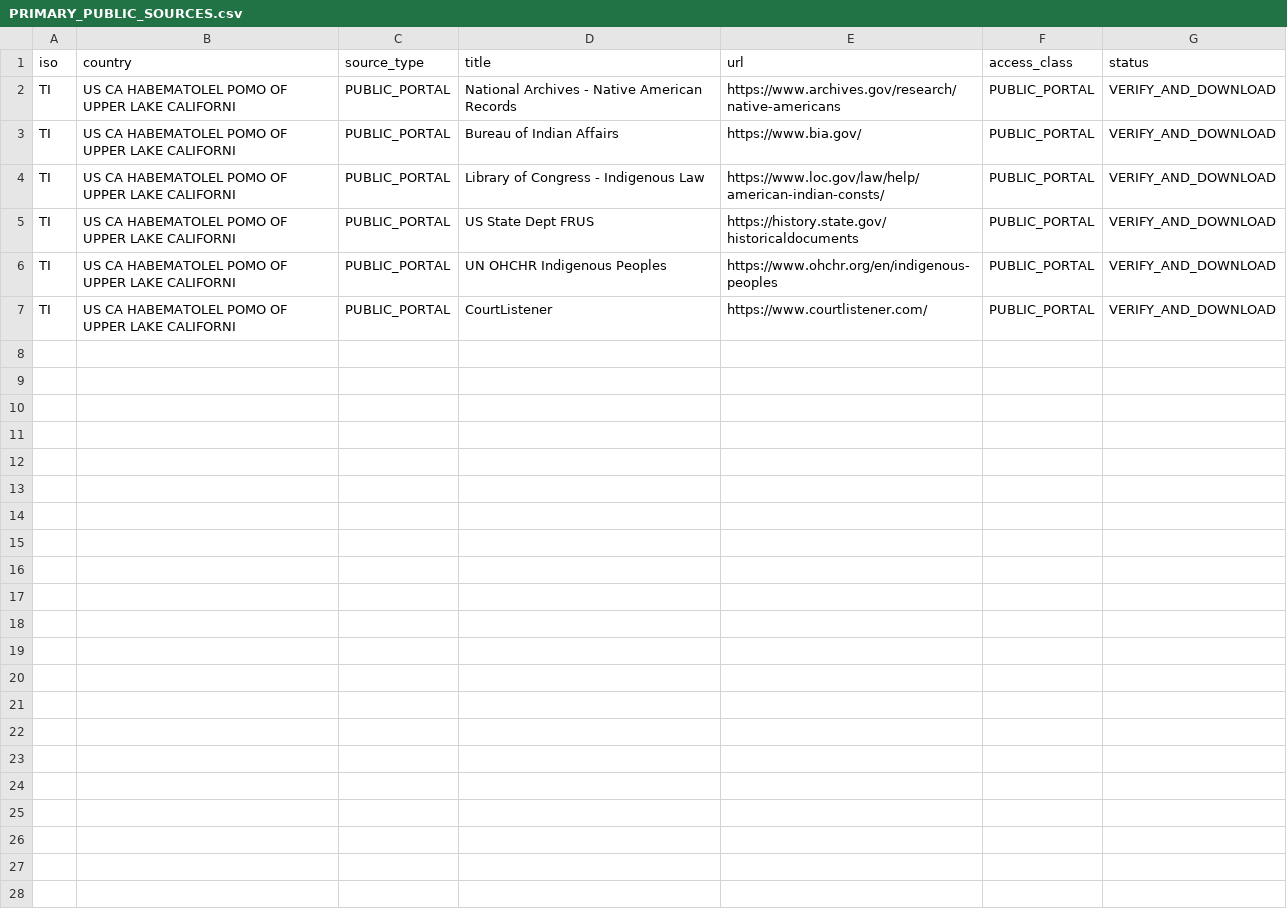
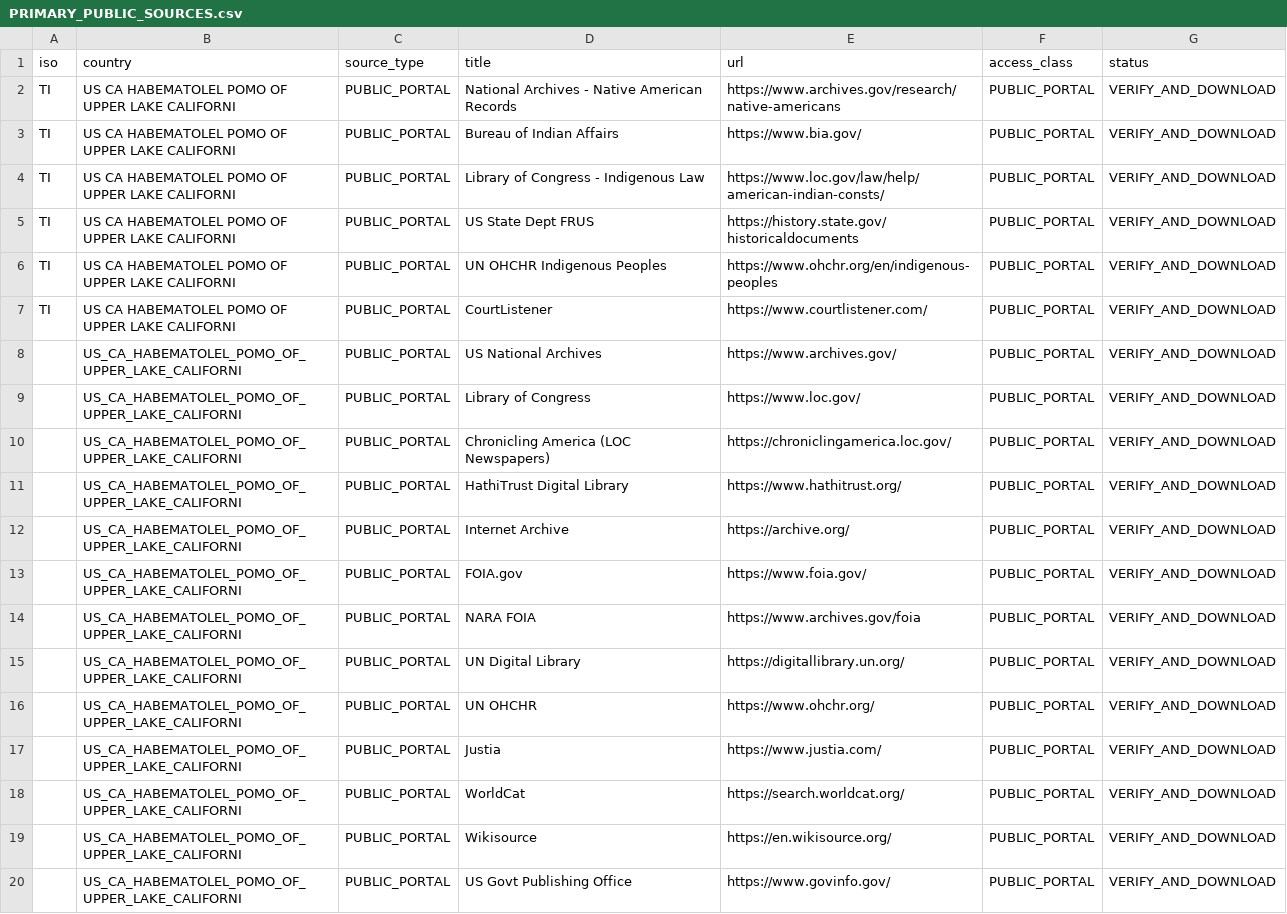
Before and after one commit to GlobalRestitutionAlliance/turtle-island-us-ca-habematolel-pomo-of-upper-lake-californi-master-litigation, a CSV file: 03_Evidentiary_Exhibits/PRIMARY_PUBLIC_SOURCES.csv, drawn as a sheet; the diff names each change by its address in the sheet, - before the commit and + after, or states it on an @@ line.

Commit message:
Expand primary public source registries (Batch 2)

```diff
--- a/03_Evidentiary_Exhibits/PRIMARY_PUBLIC_SOURCES.csv
+++ b/03_Evidentiary_Exhibits/PRIMARY_PUBLIC_SOURCES.csv
+row 8:  | US_CA_HABEMATOLEL_POMO_OF_UPPER_LAKE_CALIFORNI | PUBLIC_PORTAL | US National Archives | https://www.archives.gov/ | PUBLIC_PORTAL | VERIFY_AND_DOWNLOAD
+row 9:  | US_CA_HABEMATOLEL_POMO_OF_UPPER_LAKE_CALIFORNI | PUBLIC_PORTAL | Library of Congress | https://www.loc.gov/ | PUBLIC_PORTAL | VERIFY_AND_DOWNLOAD
+row 10:  | US_CA_HABEMATOLEL_POMO_OF_UPPER_LAKE_CALIFORNI | PUBLIC_PORTAL | Chronicling America (LOC Newspapers) | https://chroniclingamerica.loc.gov/ | PUBLIC_PORTAL | VERIFY_AND_DOWNLOAD
+row 11:  | US_CA_HABEMATOLEL_POMO_OF_UPPER_LAKE_CALIFORNI | PUBLIC_PORTAL | HathiTrust Digital Library | https://www.hathitrust.org/ | PUBLIC_PORTAL | VERIFY_AND_DOWNLOAD
+row 12:  | US_CA_HABEMATOLEL_POMO_OF_UPPER_LAKE_CALIFORNI | PUBLIC_PORTAL | Internet Archive | https://archive.org/ | PUBLIC_PORTAL | VERIFY_AND_DOWNLOAD
+row 13:  | US_CA_HABEMATOLEL_POMO_OF_UPPER_LAKE_CALIFORNI | PUBLIC_PORTAL | FOIA.gov | https://www.foia.gov/ | PUBLIC_PORTAL | VERIFY_AND_DOWNLOAD
+row 14:  | US_CA_HABEMATOLEL_POMO_OF_UPPER_LAKE_CALIFORNI | PUBLIC_PORTAL | NARA FOIA | https://www.archives.gov/foia | PUBLIC_PORTAL | VERIFY_AND_DOWNLOAD
+row 15:  | US_CA_HABEMATOLEL_POMO_OF_UPPER_LAKE_CALIFORNI | PUBLIC_PORTAL | UN Digital Library | https://digitallibrary.un.org/ | PUBLIC_PORTAL | VERIFY_AND_DOWNLOAD
+row 16:  | US_CA_HABEMATOLEL_POMO_OF_UPPER_LAKE_CALIFORNI | PUBLIC_PORTAL | UN OHCHR | https://www.ohchr.org/ | PUBLIC_PORTAL | VERIFY_AND_DOWNLOAD
+row 17:  | US_CA_HABEMATOLEL_POMO_OF_UPPER_LAKE_CALIFORNI | PUBLIC_PORTAL | Justia | https://www.justia.com/ | PUBLIC_PORTAL | VERIFY_AND_DOWNLOAD
+row 18:  | US_CA_HABEMATOLEL_POMO_OF_UPPER_LAKE_CALIFORNI | PUBLIC_PORTAL | WorldCat | https://search.worldcat.org/ | PUBLIC_PORTAL | VERIFY_AND_DOWNLOAD
+row 19:  | US_CA_HABEMATOLEL_POMO_OF_UPPER_LAKE_CALIFORNI | PUBLIC_PORTAL | Wikisource | https://en.wikisource.org/ | PUBLIC_PORTAL | VERIFY_AND_DOWNLOAD
+row 20:  | US_CA_HABEMATOLEL_POMO_OF_UPPER_LAKE_CALIFORNI | PUBLIC_PORTAL | US Govt Publishing Office | https://www.govinfo.gov/ | PUBLIC_PORTAL | VERIFY_AND_DOWNLOAD
```
Also changed, not shown: 2 other files.
